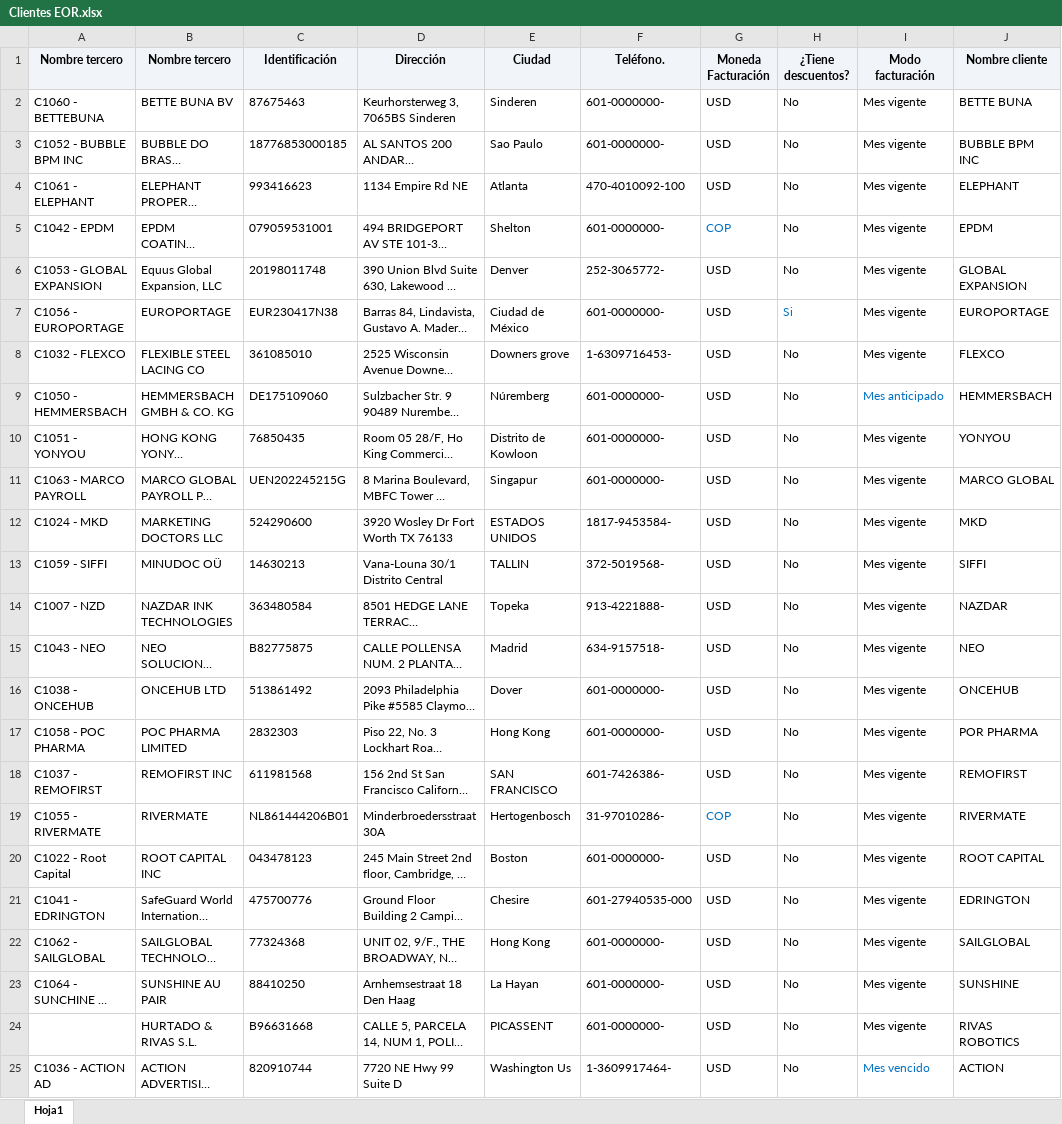
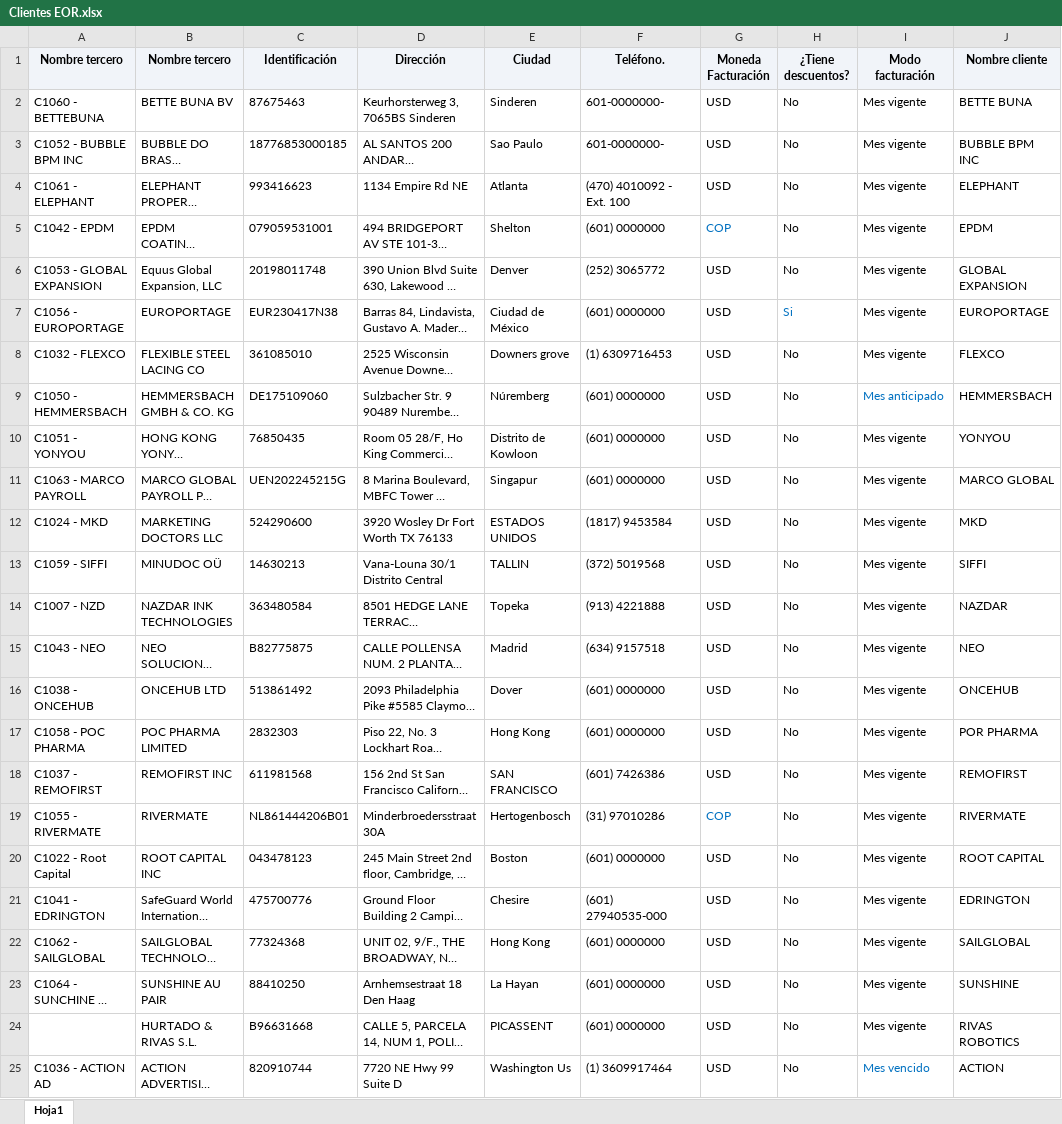
Before and after one commit to Solutionsandpayroll/Web-Facturacion-EOR, an Excel workbook: public/Clientes EOR.xlsx, sheet Hoja1, drawn as a sheet; only a part is shown; long unchanged cells end in …; values as stored, in another font and other column widths than the file's, no borders; conditional formats not drawn; the diff names each change by its address in the sheet, - before the commit and + after, or states it on an @@ line.

Commit message:
Solucion de numeros de telefono

```diff
--- a/public/Clientes EOR.xlsx (sheet Hoja1)
+++ b/public/Clientes EOR.xlsx (sheet Hoja1)
-F4 (Teléfono.): 470-4010092-100
+F4 (Teléfono.): (470) 4010092 - Ext. 100
-F5 (Teléfono.): 601-0000000-
+F5 (Teléfono.): (601) 0000000
-F6 (Teléfono.): 252-3065772-
+F6 (Teléfono.): (252) 3065772
-F7 (Teléfono.): 601-0000000-
+F7 (Teléfono.): (601) 0000000
-F8 (Teléfono.): 1-6309716453-
+F8 (Teléfono.): (1) 6309716453
-F9:F11 (Teléfono.): 601-0000000-
+F9:F11 (Teléfono.): (601) 0000000
-F12 (Teléfono.): 1817-9453584-
+F12 (Teléfono.): (1817) 9453584
-F13 (Teléfono.): 372-5019568-
+F13 (Teléfono.): (372) 5019568
-F14 (Teléfono.): 913-4221888-
+F14 (Teléfono.): (913) 4221888
-F15 (Teléfono.): 634-9157518-
+F15 (Teléfono.): (634) 9157518
-F16:F17 (Teléfono.): 601-0000000-
+F16:F17 (Teléfono.): (601) 0000000
-F18 (Teléfono.): 601-7426386-
+F18 (Teléfono.): (601) 7426386
-F19 (Teléfono.): 31-97010286-
+F19 (Teléfono.): (31) 97010286
-F20 (Teléfono.): 601-0000000-
+F20 (Teléfono.): (601) 0000000
-F21 (Teléfono.): 601-27940535-000
+F21 (Teléfono.): (601) 27940535-000
-F22:F24 (Teléfono.): 601-0000000-
+F22:F24 (Teléfono.): (601) 0000000
-F25 (Teléfono.): 1-3609917464-
+F25 (Teléfono.): (1) 3609917464
```
